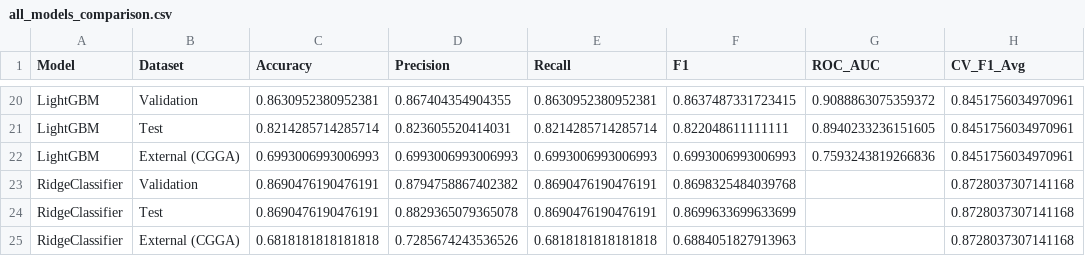
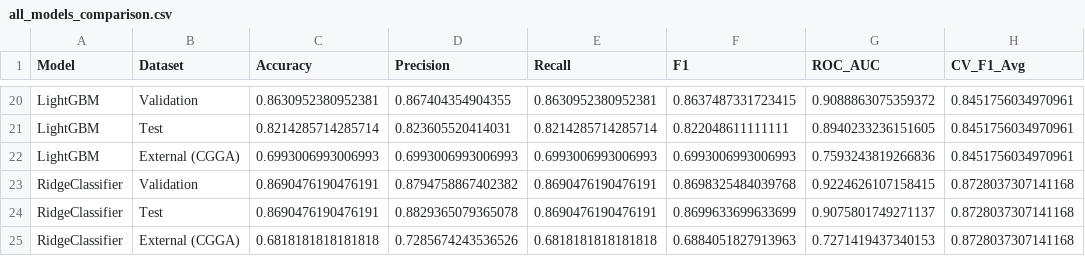
Before and after one commit to NT3RN/biomarker_glioma, a CSV file: trainingV1/withoutRace/all_models_comparison.csv, drawn as a sheet; only a part is shown, gaps mark what is left out.

```diff
--- a/trainingV1/withoutRace/all_models_comparison.csv
+++ b/trainingV1/withoutRace/all_models_comparison.csv
@@ -22,4 +22,4 @@ LightGBM,Test,0.8214285714285714,0.823605520414031,0.8214285714285714,0.82204861
 LightGBM,External (CGGA),0.6993006993006993,0.6993006993006993,0.6993006993006993,0.6993006993006993,0.7593243819266836,0.8451756034970961
-RidgeClassifier,Validation,0.8690476190476191,0.8794758867402382,0.8690476190476191,0.8698325484039768,,0.8728037307141168
-RidgeClassifier,Test,0.8690476190476191,0.8829365079365078,0.8690476190476191,0.8699633699633699,,0.8728037307141168
-RidgeClassifier,External (CGGA),0.6818181818181818,0.7285674243536526,0.6818181818181818,0.6884051827913963,,0.8728037307141168
+RidgeClassifier,Validation,0.8690476190476191,0.8794758867402382,0.8690476190476191,0.8698325484039768,0.9224626107158415,0.8728037307141168
+RidgeClassifier,Test,0.8690476190476191,0.8829365079365078,0.8690476190476191,0.8699633699633699,0.9075801749271137,0.8728037307141168
+RidgeClassifier,External (CGGA),0.6818181818181818,0.7285674243536526,0.6818181818181818,0.6884051827913963,0.7271419437340153,0.8728037307141168
```
Also changed, not shown: trainingV1/withRace/all_models_comparison.csv, trainingV1/withRace/catboost_info/time_left.tsv, 7 other files.
